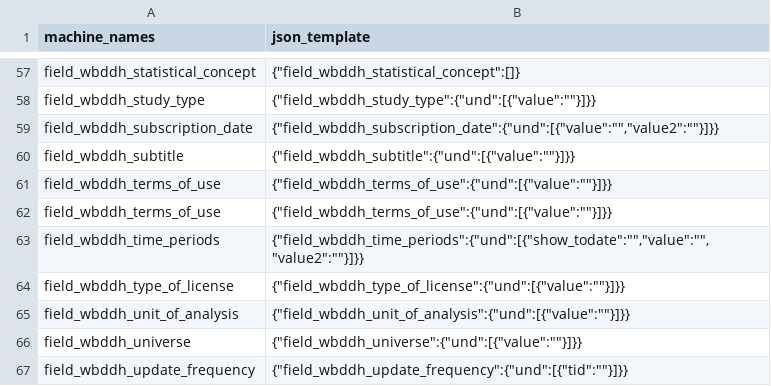
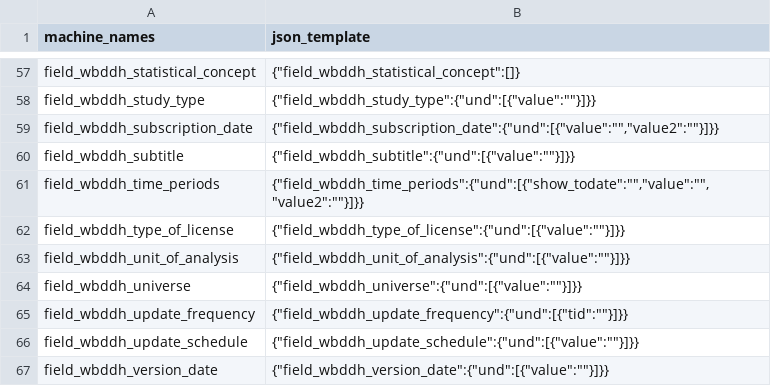
Before and after one commit to tonyfujs/ddhconnect, a CSV file: data-raw/dataset_json_format_lookup.csv, drawn as a sheet; only a part is shown, gaps mark what is left out; the shorter side is filled out with more unchanged rows; the diff names each change by its address in the sheet, - before the commit and + after, or states it on an @@ line.

Commit message:
removed terms_of_use

```diff
--- a/data-raw/dataset_json_format_lookup.csv
+++ b/data-raw/dataset_json_format_lookup.csv
-row 61: field_wbddh_terms_of_use | {"field_wbddh_terms_of_use":{"und":[{"value":""}]}}
-row 62: field_wbddh_terms_of_use | {"field_wbddh_terms_of_use":{"und":[{"value":""}]}}
```
Also changed, not shown: data-raw/blank_fields_json_format_lookup.csv, 5 other files.
